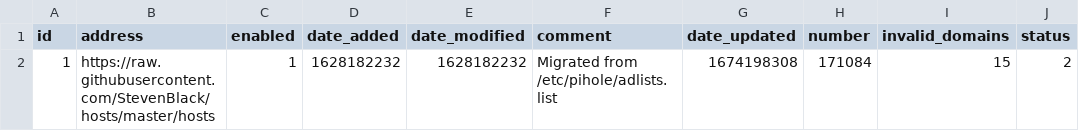
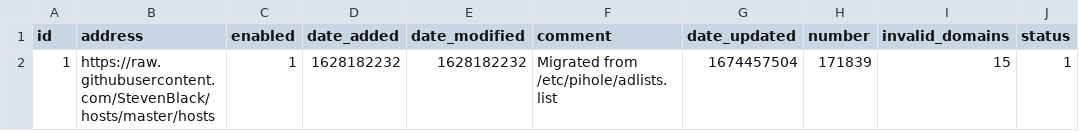
Before and after one commit to kmichels/my-pihole-lists, a CSV file: adlist.csv, drawn as a sheet.

Commit message:
Updated January 23, 2023  7:00AM

```diff
--- a/adlist.csv
+++ b/adlist.csv
@@ -1,2 +1,2 @@
 id,address,enabled,date_added,date_modified,comment,date_updated,number,invalid_domains,status
-1,https://raw.githubusercontent.com/StevenBlack/hosts/master/hosts,1,1628182232,1628182232,"Migrated from /etc/pihole/adlists.list",1674198308,171084,15,2
+1,https://raw.githubusercontent.com/StevenBlack/hosts/master/hosts,1,1628182232,1628182232,"Migrated from /etc/pihole/adlists.list",1674457504,171839,15,1
```
